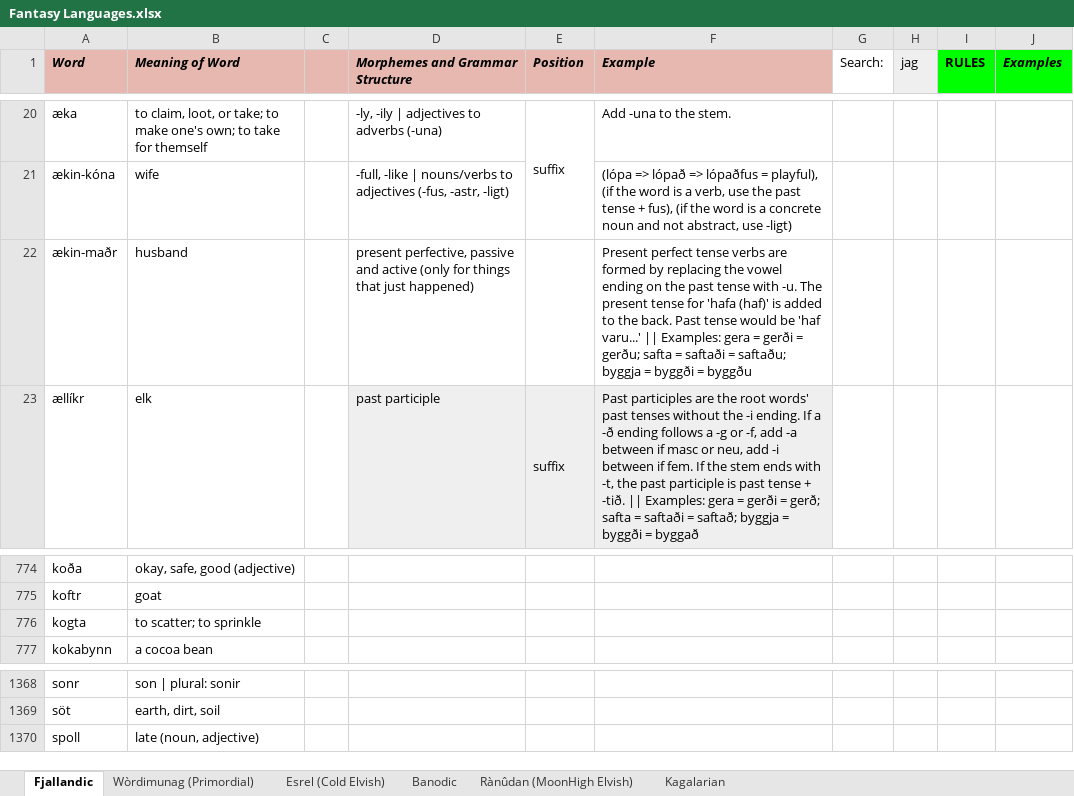
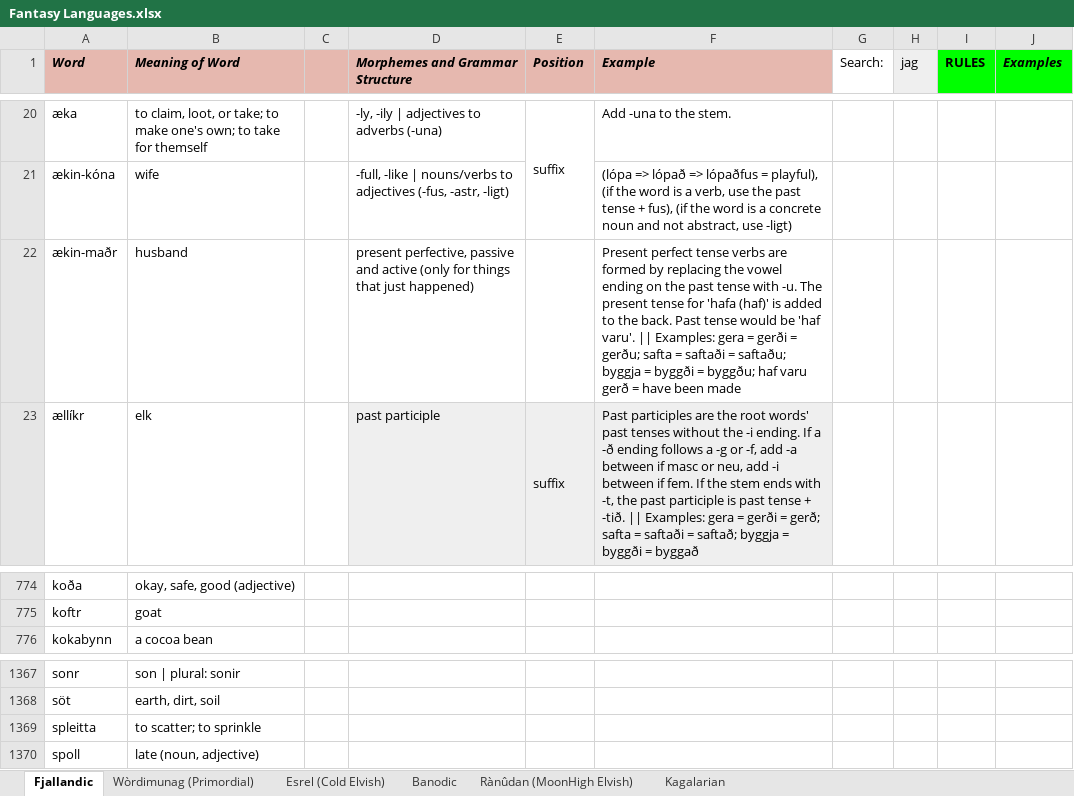
Before and after one commit to Oneo64/Auldworlde, an Excel workbook: Literature/Languages/Fantasy Languages.xlsx, sheet Fjallandic, drawn as a sheet; only a part is shown, gaps mark what is left out; values as stored, in another font and other column widths than the file's, no borders; charts and pictures not drawn; removed rows and columns are numbered as before the commit, all else as after; the diff names each change by its address in the sheet, - before the commit and + after, or states it on an @@ line.

Commit message:
Update Fantasy Languages.xlsx

```diff
--- a/Literature/Languages/Fantasy Languages.xlsx (sheet Fjallandic)
+++ b/Literature/Languages/Fantasy Languages.xlsx (sheet Fjallandic)
-F22 (Example): …be 'haf varu...' || Examples: gera = gerði = gerðu; safta = saftaði = saftaðu; byggja = byggði = byggðu
+F22 (Example): …be 'haf varu'. || Examples: gera = gerði = gerðu; safta = saftaði = saftaðu; byggja = byggði = byggðu; haf varu gerð = have been made
-row 776: kogta | to scatter; to sprinkle
+row 1369: spleitta | to scatter; to sprinkle
```
